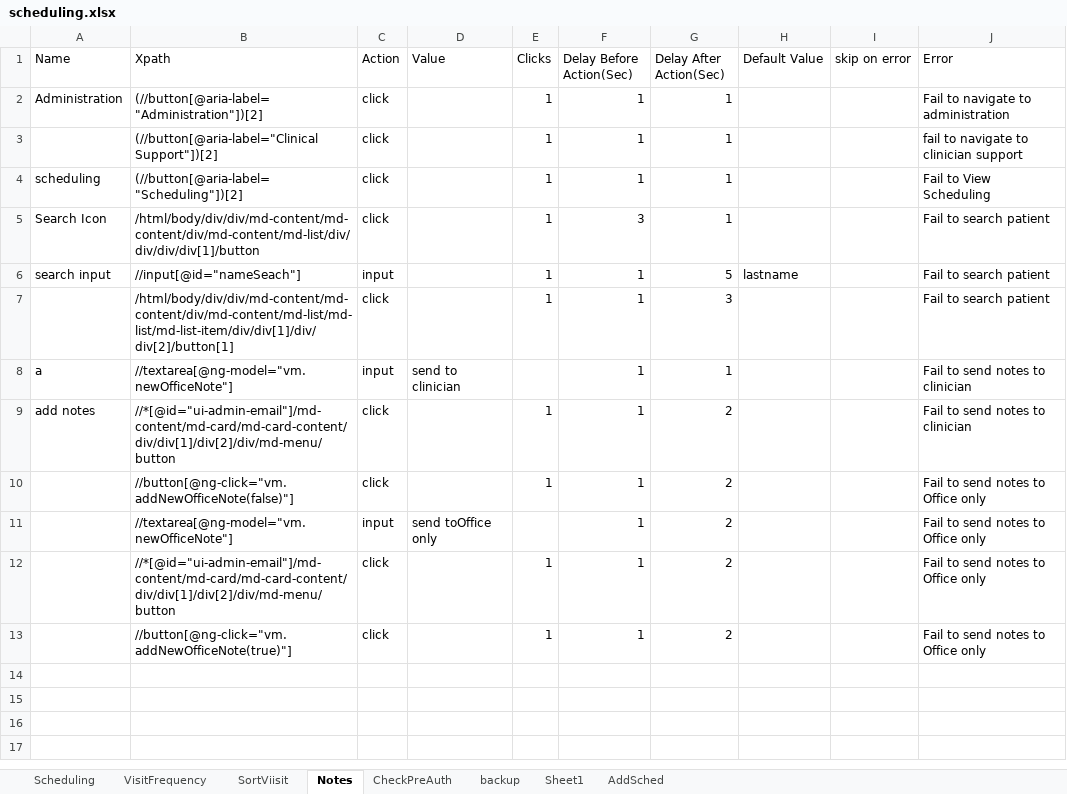
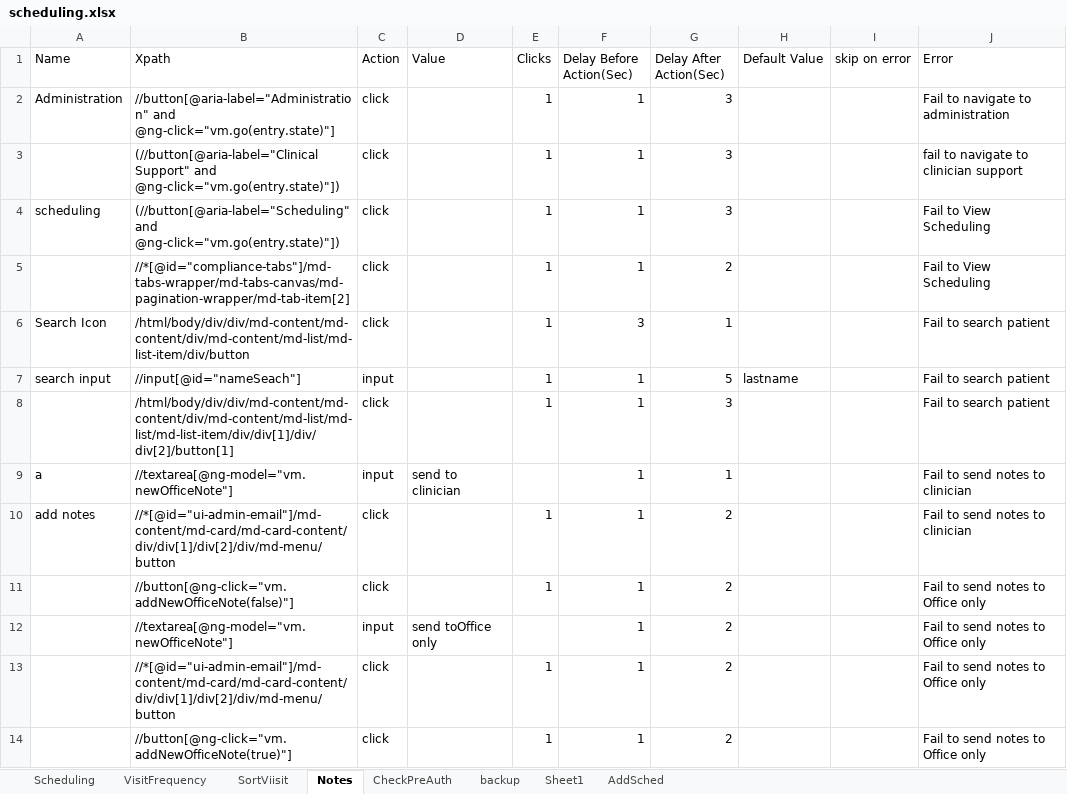
Before and after one commit to Ustingit/Automation, an Excel workbook: resources/scheduling.xlsx, sheet Notes, drawn as a sheet; values as stored, in another font and other column widths than the file's, no borders; addresses are those after the commit; the diff names each change by its address in the sheet, - before the commit and + after, or states it on an @@ line.

Commit message:
fix scheduling still missing frequency visit

```diff
--- a/resources/scheduling.xlsx (sheet Notes)
+++ b/resources/scheduling.xlsx (sheet Notes)
-B2 (Xpath): (//button[@aria-label="Administration"])[2]
+B2 (Xpath): //button[@aria-label="Administration" and @ng-click="vm.go(entry.state)"]
-G2:G4 (Delay After Action(Sec)): 1
+G2:G4 (Delay After Action(Sec)): 3
-B3 (Xpath): (//button[@aria-label="Clinical Support"])[2]
+B3 (Xpath): (//button[@aria-label="Clinical Support" and @ng-click="vm.go(entry.state)"])
-B4 (Xpath): (//button[@aria-label="Scheduling"])[2]
+B4 (Xpath): (//button[@aria-label="Scheduling" and @ng-click="vm.go(entry.state)"])
+row 5:  | //*[@id="compliance-tabs"]/md-tabs-wrapper/md-tabs-canvas/md-pagination-wrapper/md-tab-item[2] | click |  | 1 | 1 | 2 |  |  | Fail to View Scheduling
-B6 (Xpath): /html/body/div/div/md-content/md-content/div/md-content/md-list/div/div/div/div[1]/button
+B6 (Xpath): /html/body/div/div/md-content/md-content/div/md-content/md-list/md-list-item/div/button
```
Also changed, not shown: sheet SortViisit, sheet VisitFrequency, sheet Scheduling, sheet AddSched, sheet CheckPreAuth.
